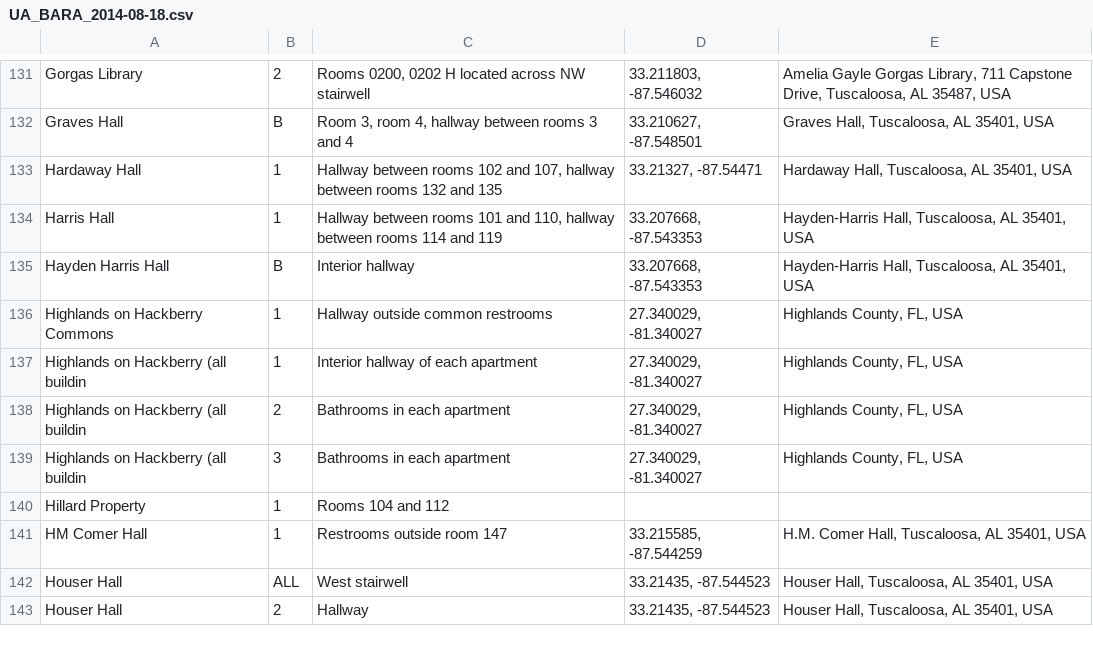
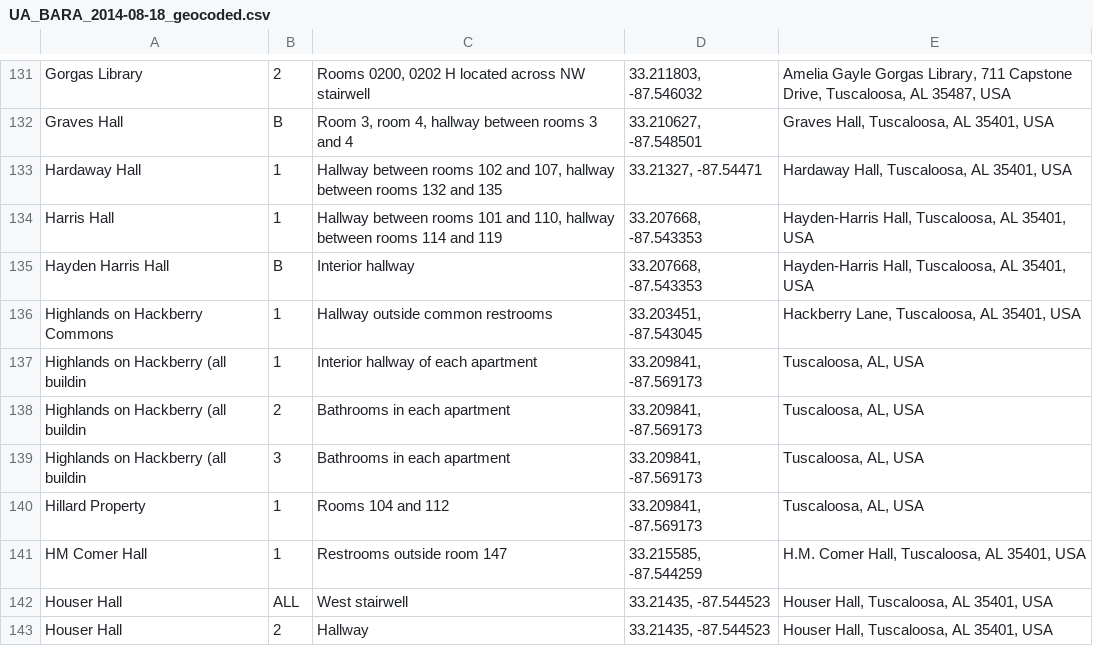
Before and after one commit to mleeds95/StormSafeAlabama, a CSV file: UA_BARA_2014-08-18_geocoded.csv (was UA_BARA_2014-08-18.csv), drawn as a sheet; only a part is shown, gaps mark what is left out; the diff covers the shown part only.

```diff
--- a/UA_BARA_2014-08-18.csv
+++ b/UA_BARA_2014-08-18_geocoded.csv
@@ -135,7 +135,7 @@ Harris Hall,1,"Hallway between rooms 101 and 110, hallway between rooms 114 and
 Hayden Harris Hall,B,Interior hallway,"33.207668, -87.543353","Hayden-Harris Hall, Tuscaloosa, AL 35401, USA"
-Highlands on Hackberry Commons,1,Hallway outside common restrooms,"27.340029, -81.340027","Highlands County, FL, USA"
-Highlands on Hackberry (all buildin,1,Interior hallway of each apartment,"27.340029, -81.340027","Highlands County, FL, USA"
-Highlands on Hackberry (all buildin,2,Bathrooms in each apartment,"27.340029, -81.340027","Highlands County, FL, USA"
-Highlands on Hackberry (all buildin,3,Bathrooms in each apartment,"27.340029, -81.340027","Highlands County, FL, USA"
-Hillard Property,1,Rooms 104 and 112,,
+Highlands on Hackberry Commons,1,Hallway outside common restrooms,"33.203451, -87.543045","Hackberry Lane, Tuscaloosa, AL 35401, USA"
+Highlands on Hackberry (all buildin,1,Interior hallway of each apartment,"33.209841, -87.569173","Tuscaloosa, AL, USA"
+Highlands on Hackberry (all buildin,2,Bathrooms in each apartment,"33.209841, -87.569173","Tuscaloosa, AL, USA"
+Highlands on Hackberry (all buildin,3,Bathrooms in each apartment,"33.209841, -87.569173","Tuscaloosa, AL, USA"
+Hillard Property,1,Rooms 104 and 112,"33.209841, -87.569173","Tuscaloosa, AL, USA"
 HM Comer Hall,1,Restrooms outside room 147,"33.215585, -87.544259","H.M. Comer Hall, Tuscaloosa, AL 35401, USA"
```
Also changed, not shown: 136 edited cells elsewhere in this file, 1 other file.
